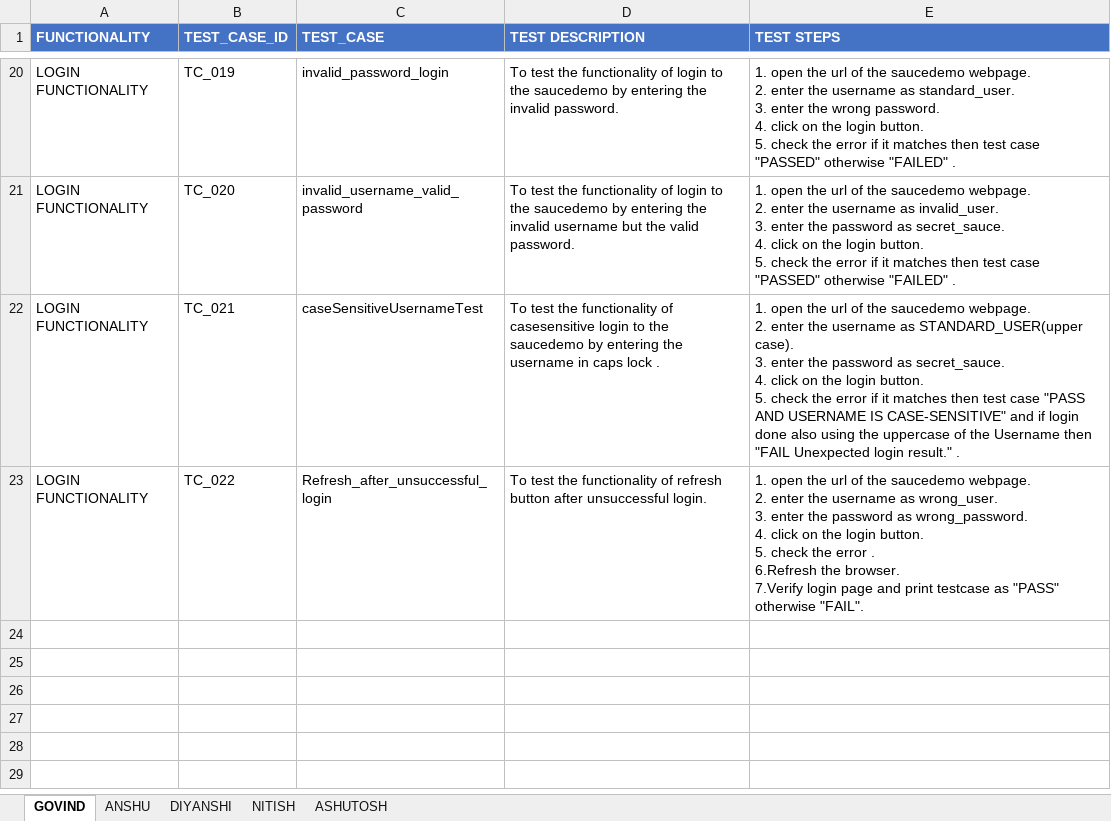
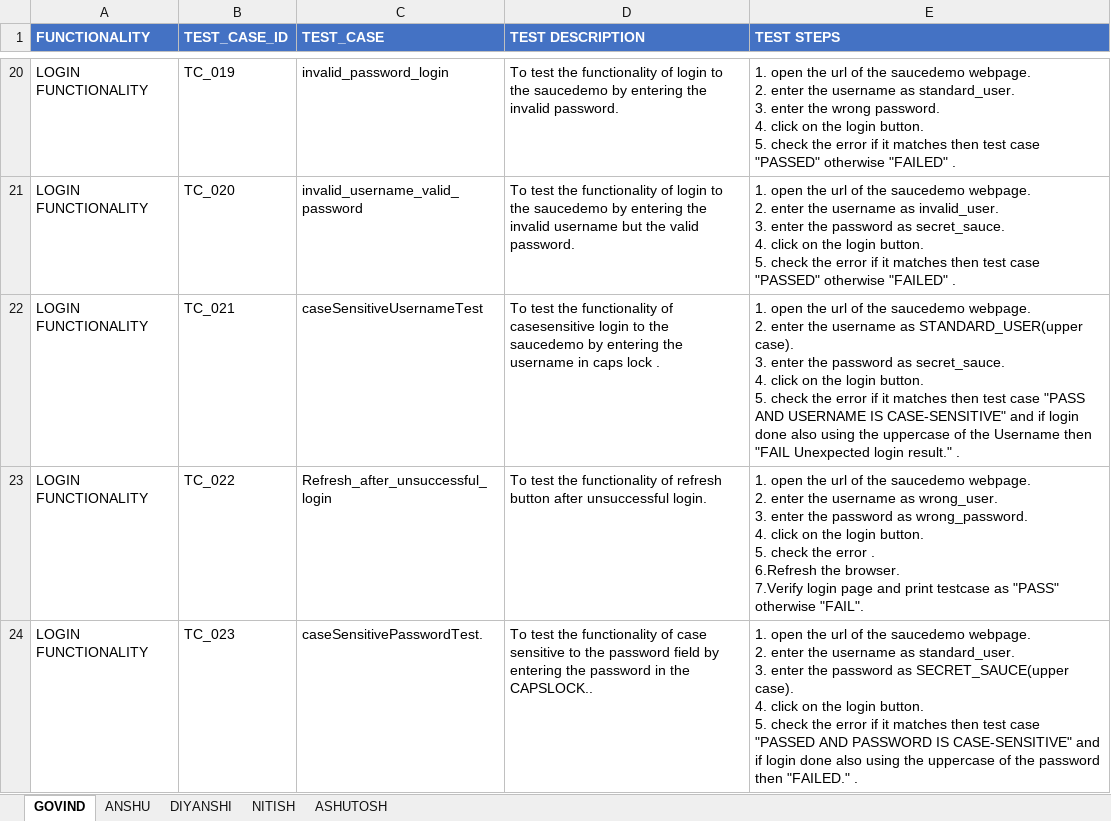
Before and after one commit to anshu0089r/SauceDemo, an Excel workbook: testsheet.xlsx, sheet GOVIND, drawn as a sheet; only a part is shown, gaps mark what is left out; values as stored, in another font and other column widths than the file's, no borders; ↵ is a line break in a cell; the diff names each change by its address in the sheet, - before the commit and + after, or states it on an @@ line.

Commit message:
added a new test case named as caseSensitivePasswordTest in LOGIN_FUNCTIONALITY and testsheet.xlsx is updated till tc_023

```diff
--- a/testsheet.xlsx (sheet GOVIND)
+++ b/testsheet.xlsx (sheet GOVIND)
+row 24: LOGIN FUNCTIONALITY | TC_023 | caseSensitivePasswordTest. | To test the functionality of case sensitive to the password field by entering the password in the CAPSLOCK.. | 1. open the url of the saucedemo webpage. ↵ 2. enter the username as standard_user. ↵ 3. enter the password as SECRET_SAUCE(upper case). ↵ 4. click on the login button. ↵ 5. check the error if it matches then test case "PASSED AND PASSWORD IS CASE-SENSITIVE" and if login done also using the uppercase of the password then "FAILED." .
```
Also changed, not shown: 1 other file.
